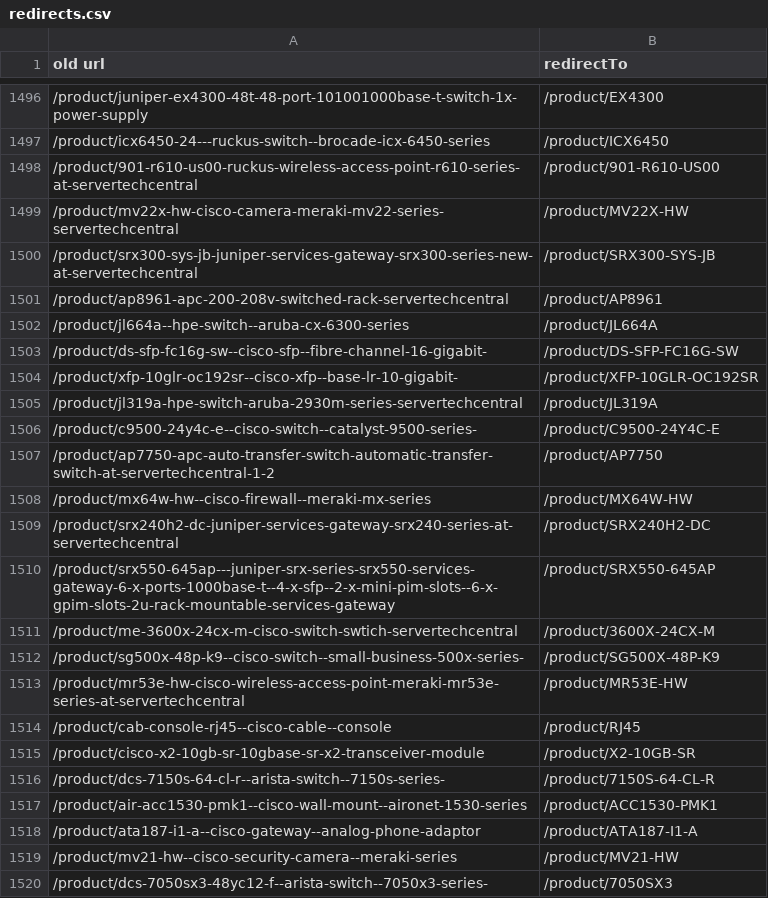
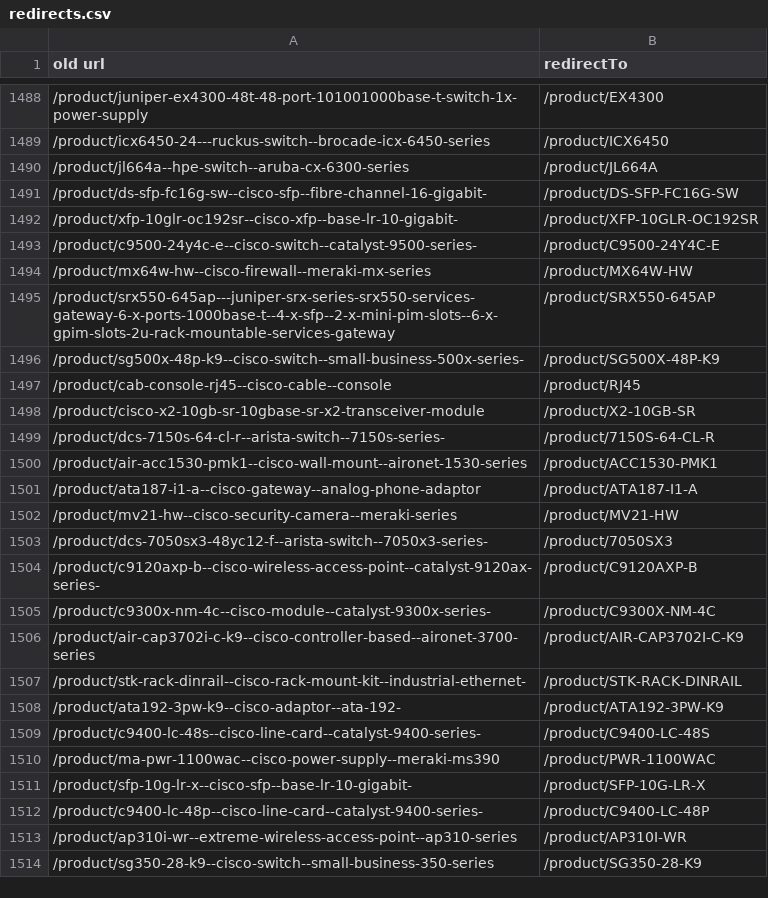
Before and after one commit to latib23/Teraformix, a CSV file: redirects.csv, drawn as a sheet; only a part is shown, gaps mark what is left out; the shorter side is filled out with more unchanged rows; the diff covers the shown part only; the diff names each change by its address in the sheet, - before the commit and + after, or states it on an @@ line.

```diff
--- a/redirects.csv
+++ b/redirects.csv
-row 1498: /product/901-r610-us00-ruckus-wireless-access-point-r610-series-at-servertechcentral | /product/901-R610-US00
-row 1499: /product/mv22x-hw-cisco-camera-meraki-mv22-series-servertechcentral | /product/MV22X-HW
-row 1500: /product/srx300-sys-jb-juniper-services-gateway-srx300-series-new-at-servertechcentral | /product/SRX300-SYS-JB
-row 1501: /product/ap8961-apc-200-208v-switched-rack-servertechcentral | /product/AP8961
-row 1505: /product/jl319a-hpe-switch-aruba-2930m-series-servertechcentral | /product/JL319A
-row 1507: /product/ap7750-apc-auto-transfer-switch-automatic-transfer-switch-at-servertechcentral-1-2 | /product/AP7750
-row 1509: /product/srx240h2-dc-juniper-services-gateway-srx240-series-at-servertechcentral | /product/SRX240H2-DC
-row 1511: /product/me-3600x-24cx-m-cisco-switch-swtich-servertechcentral | /product/3600X-24CX-M
-row 1513: /product/mr53e-hw-cisco-wireless-access-point-meraki-mr53e-series-at-servertechcentral | /product/MR53E-HW
```
Also changed, not shown: 30 removed rows elsewhere in this file, 5 other files.
